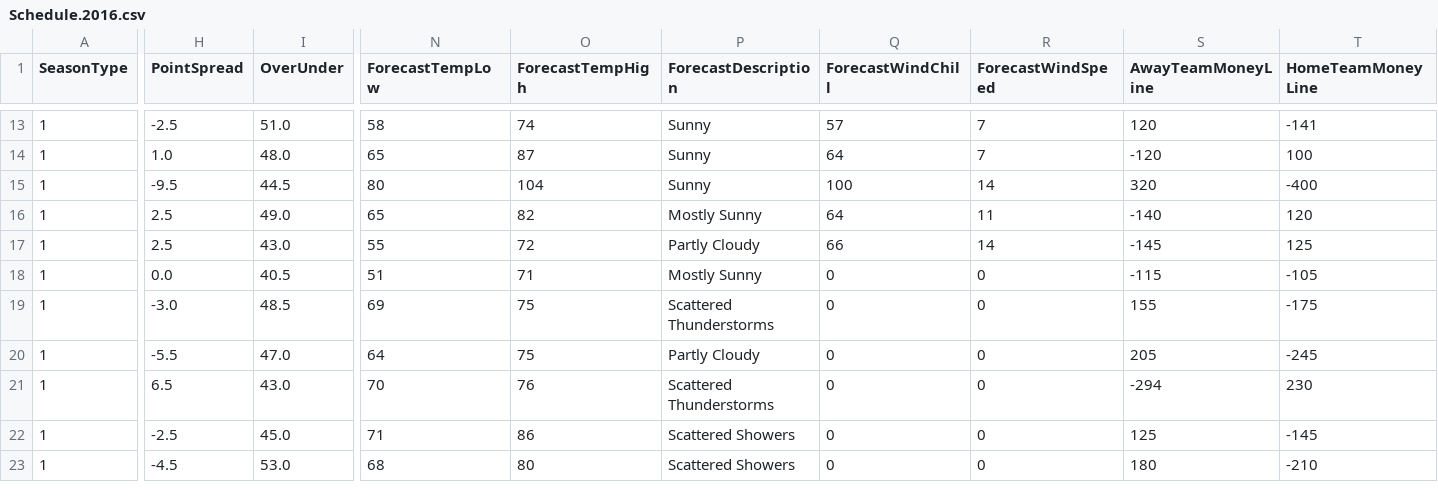
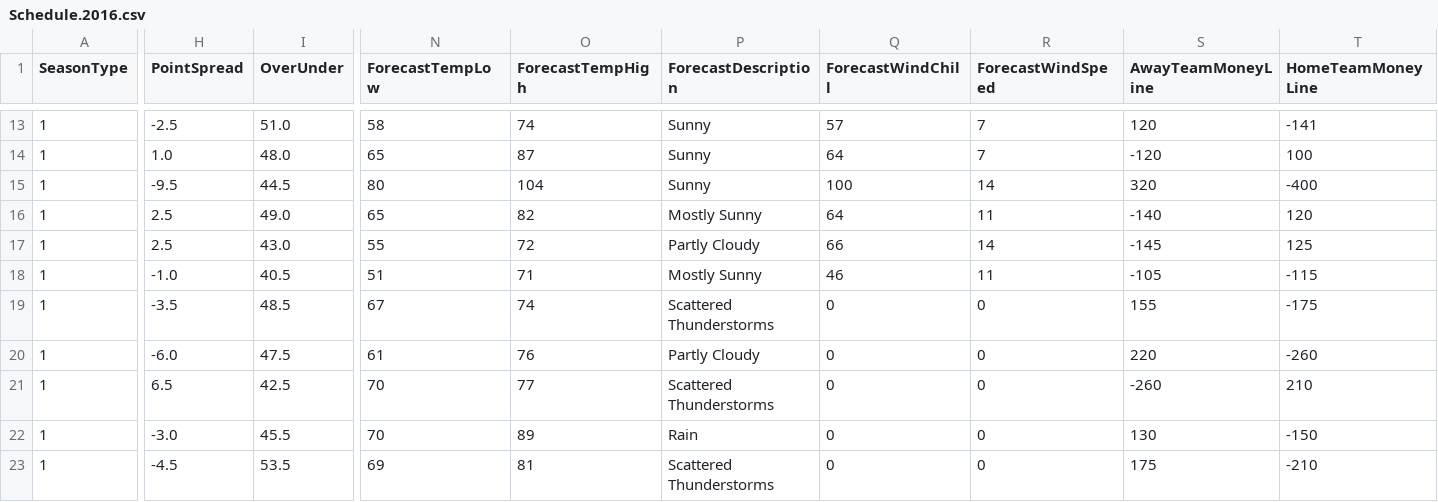
Before and after one commit to jreiher2003/peer_flask, a CSV file: sports/Schedule.2016.csv, drawn as a sheet; only a part is shown, gaps mark what is left out; the diff covers the shown part only; the diff names each change by its address in the sheet, - before the commit and + after, or states it on an @@ line.

```diff
--- a/sports/Schedule.2016.csv
+++ b/sports/Schedule.2016.csv
-H18 (PointSpread): 0.0
+H18 (PointSpread): -1.0
-Q18 (ForecastWindChill): 0
+Q18 (ForecastWindChill): 46
-R18 (ForecastWindSpeed): 0
+R18 (ForecastWindSpeed): 11
-S18 (AwayTeamMoneyLine): -115
+S18 (AwayTeamMoneyLine): -105
-T18 (HomeTeamMoneyLine): -105
+T18 (HomeTeamMoneyLine): -115
-H19 (PointSpread): -3.0
+H19 (PointSpread): -3.5
-N19 (ForecastTempLow): 69
+N19 (ForecastTempLow): 67
-O19 (ForecastTempHigh): 75
+O19 (ForecastTempHigh): 74
-H20 (PointSpread): -5.5
+H20 (PointSpread): -6.0
-I20 (OverUnder): 47.0
+I20 (OverUnder): 47.5
-N20 (ForecastTempLow): 64
+N20 (ForecastTempLow): 61
-O20 (ForecastTempHigh): 75
+O20 (ForecastTempHigh): 76
-S20 (AwayTeamMoneyLine): 205
+S20 (AwayTeamMoneyLine): 220
-T20 (HomeTeamMoneyLine): -245
+T20 (HomeTeamMoneyLine): -260
-I21 (OverUnder): 43.0
+I21 (OverUnder): 42.5
-O21 (ForecastTempHigh): 76
+O21 (ForecastTempHigh): 77
-S21 (AwayTeamMoneyLine): -294
+S21 (AwayTeamMoneyLine): -260
-T21 (HomeTeamMoneyLine): 230
+T21 (HomeTeamMoneyLine): 210
-H22 (PointSpread): -2.5
+H22 (PointSpread): -3.0
-I22 (OverUnder): 45.0
+I22 (OverUnder): 45.5
-N22 (ForecastTempLow): 71
+N22 (ForecastTempLow): 70
-O22 (ForecastTempHigh): 86
+O22 (ForecastTempHigh): 89
-P22 (ForecastDescription): Scattered Showers
+P22 (ForecastDescription): Rain
-S22 (AwayTeamMoneyLine): 125
+S22 (AwayTeamMoneyLine): 130
-T22 (HomeTeamMoneyLine): -145
+T22 (HomeTeamMoneyLine): -150
-I23 (OverUnder): 53.0
+I23 (OverUnder): 53.5
-N23 (ForecastTempLow): 68
+N23 (ForecastTempLow): 69
-O23 (ForecastTempHigh): 80
+O23 (ForecastTempHigh): 81
-P23 (ForecastDescription): Scattered Showers
+P23 (ForecastDescription): Scattered Thunderstorms
-S23 (AwayTeamMoneyLine): 180
+S23 (AwayTeamMoneyLine): 175
```
Also changed, not shown: 40 edited cells elsewhere in this file, sports/Game.2016.csv, sports/Score.2016.csv, 26 other files.
